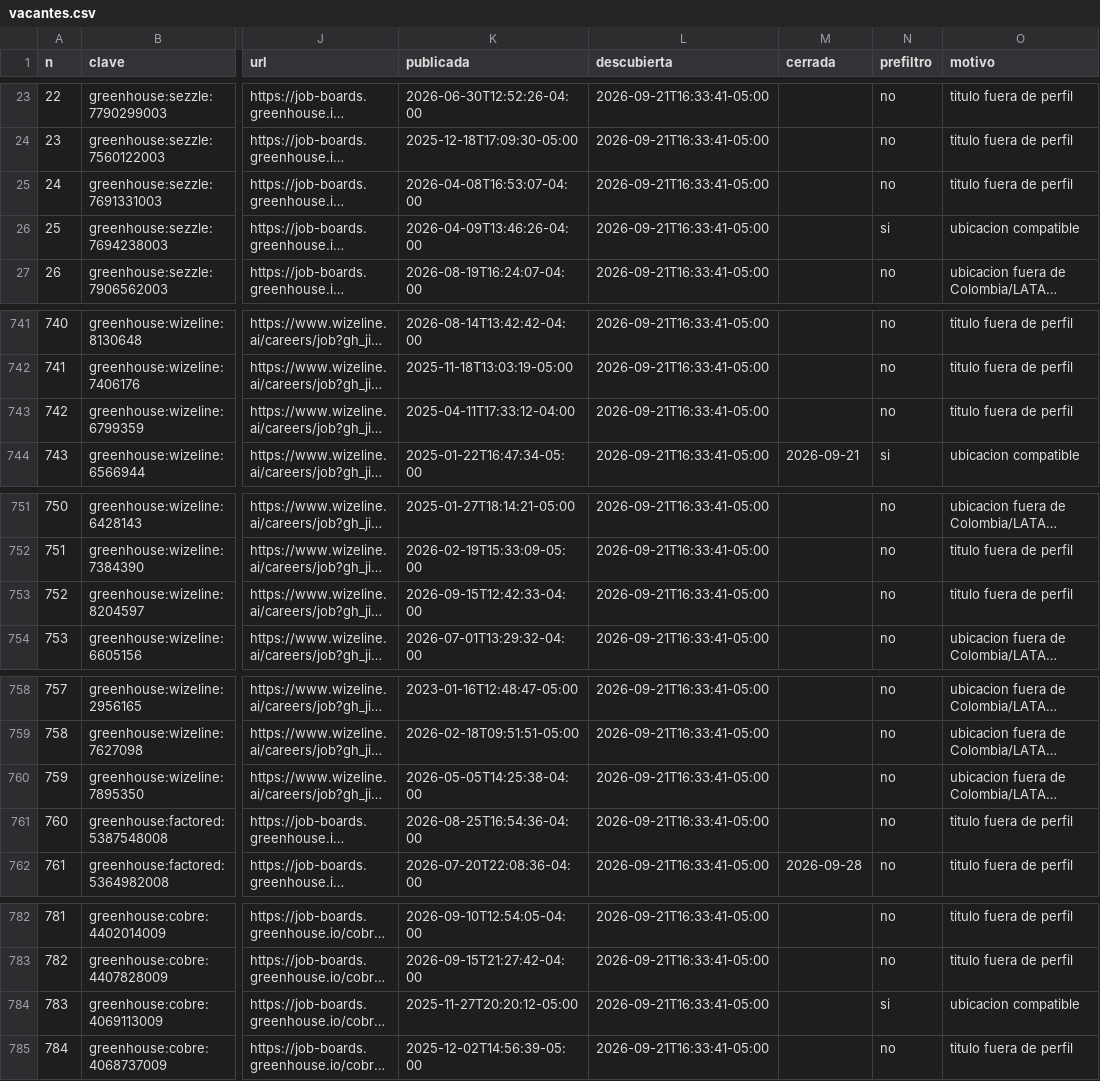
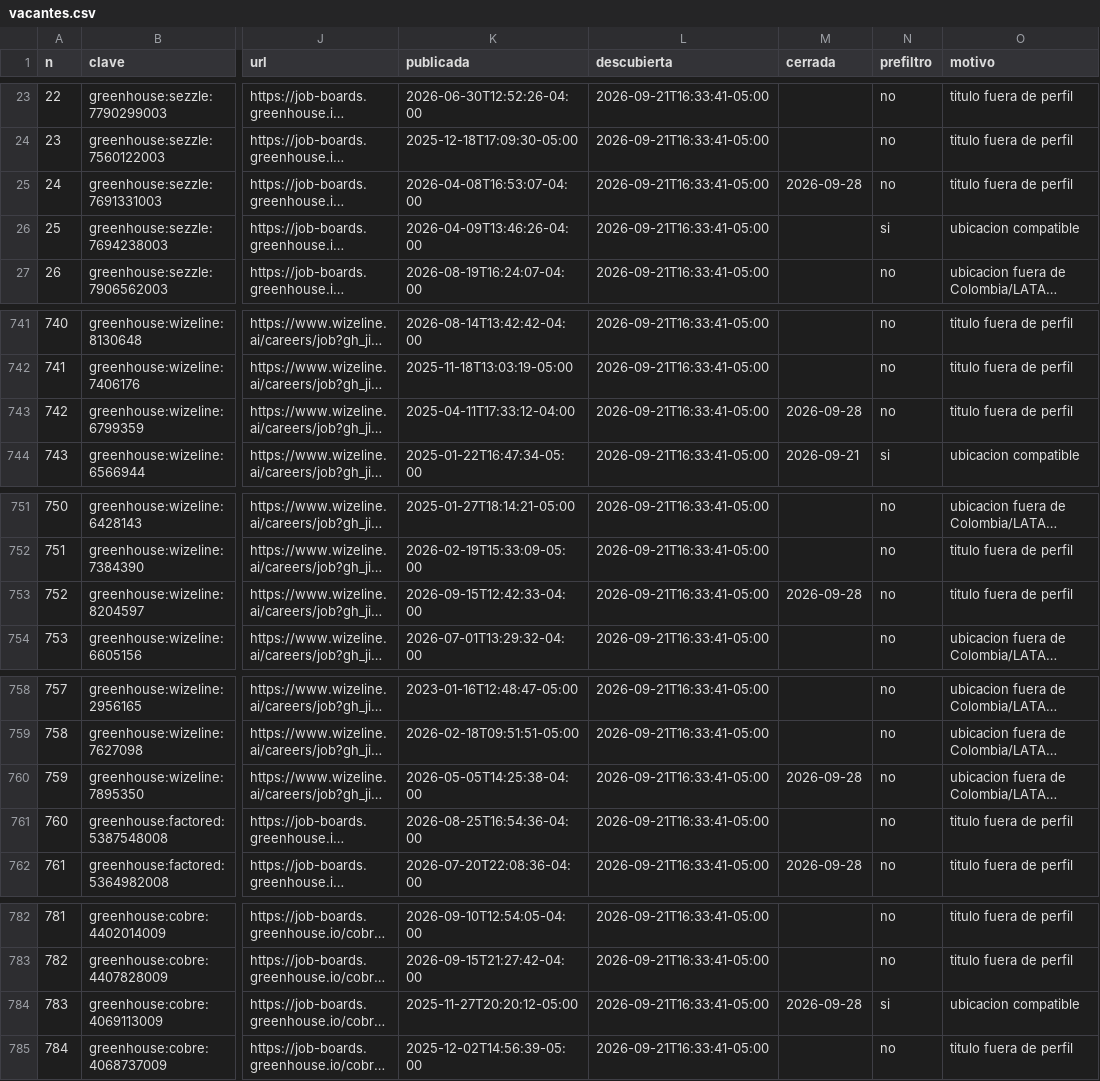
Before and after one commit to juanftoro2006/Radar_Vacantes, a CSV file: data/vacantes.csv, drawn as a sheet; only a part is shown, gaps mark what is left out; long unchanged cells end in …; the diff covers the shown part only; the diff names each change by its address in the sheet, - before the commit and + after, or states it on an @@ line.

```diff
--- a/data/vacantes.csv
+++ b/data/vacantes.csv
-M25 (cerrada): (empty)
+M25 (cerrada): 2026-09-28
-M743 (cerrada): (empty)
+M743 (cerrada): 2026-09-28
-M753 (cerrada): (empty)
+M753 (cerrada): 2026-09-28
-M760 (cerrada): (empty)
+M760 (cerrada): 2026-09-28
-M784 (cerrada): (empty)
+M784 (cerrada): 2026-09-28
```
Also changed, not shown: 8 added rows and 14 edited cells elsewhere in this file, 1 other file.
